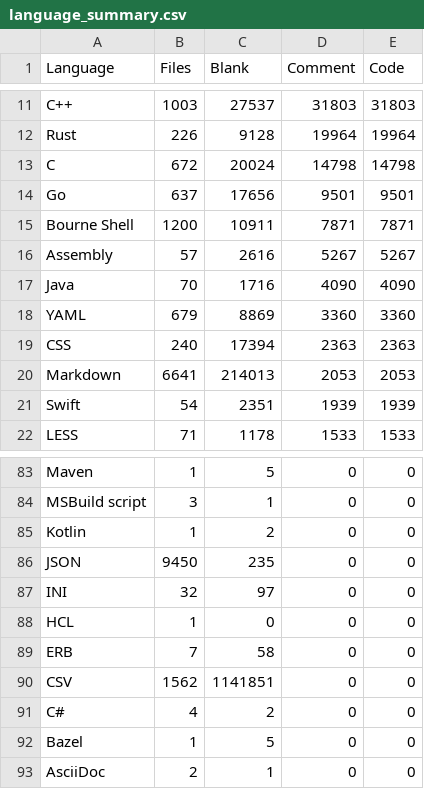
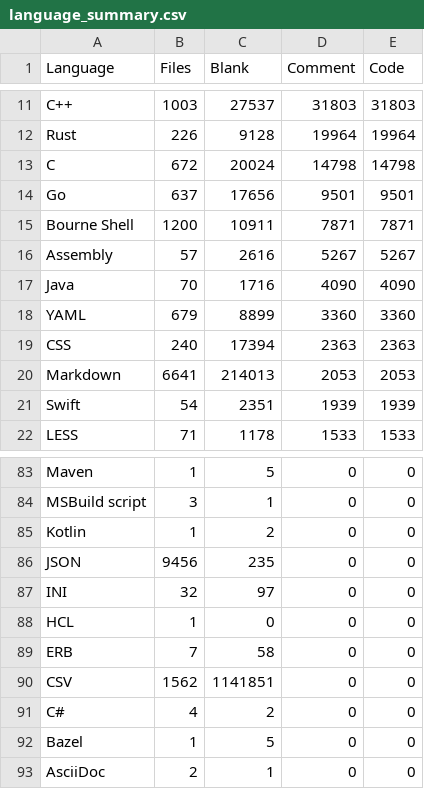
Before and after one commit to mohitmishra786/mohitmishra786, a CSV file: loc_results/language_summary.csv, drawn as a sheet; only a part is shown, gaps mark what is left out.

```diff
--- a/loc_results/language_summary.csv
+++ b/loc_results/language_summary.csv
@@ -17,3 +17,3 @@ Assembly,57,2616,5267,5267
 Java,70,1716,4090,4090
-YAML,679,8869,3360,3360
+YAML,679,8899,3360,3360
 CSS,240,17394,2363,2363
@@ -85,3 +85,3 @@ MSBuild script,3,1,0,0
 Kotlin,1,2,0,0
-JSON,9450,235,0,0
+JSON,9456,235,0,0
 INI,32,97,0,0
```
Also changed, not shown: loc_results/detailed_results.csv, loc_results/repo_summary.csv, 4 other files.
